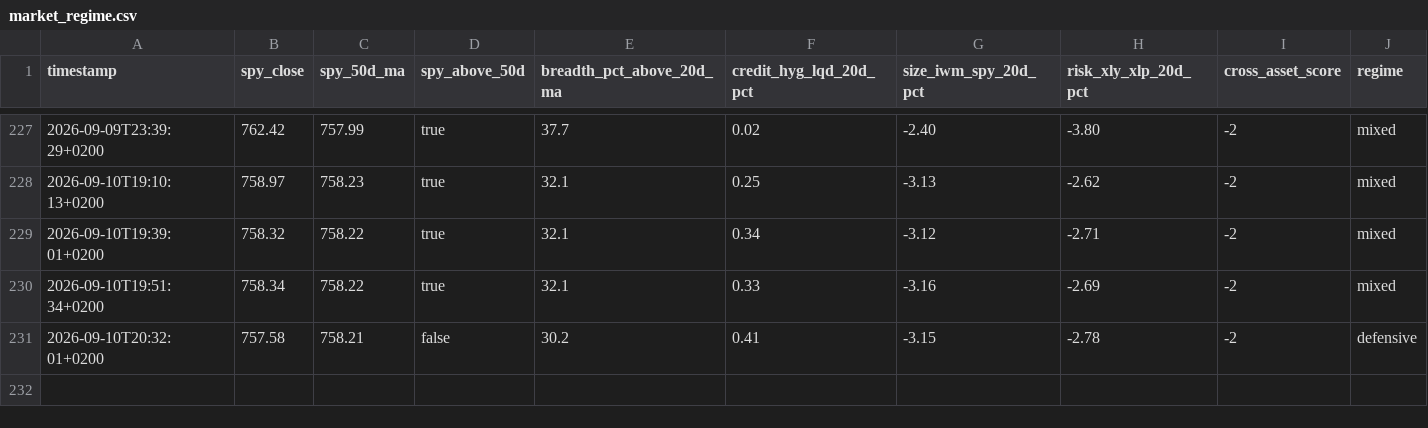
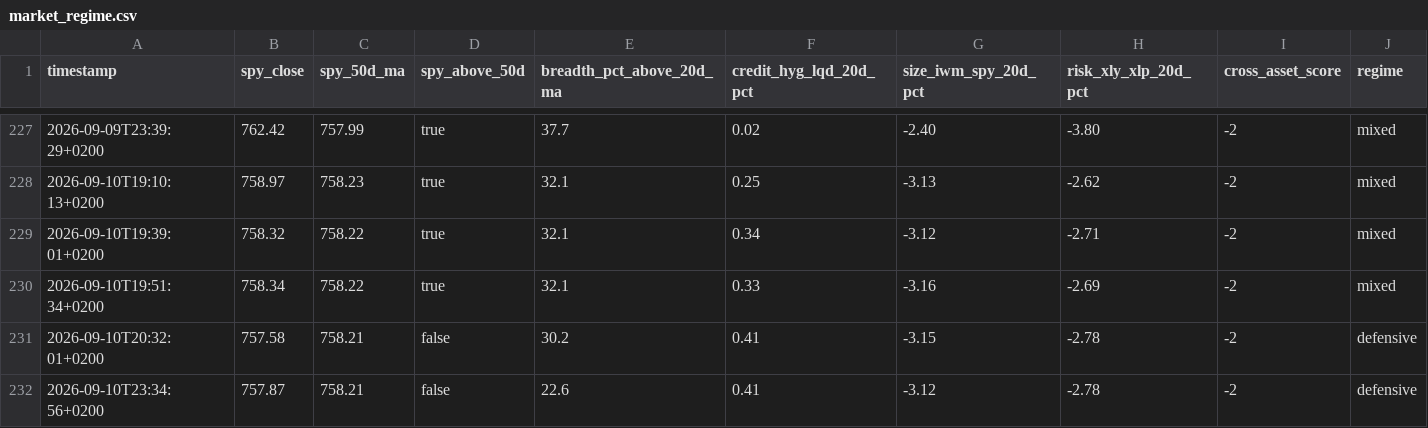
Before and after one commit to Toeffer/TradingJournal, a CSV file: data/market_regime.csv, drawn as a sheet; only a part is shown, gaps mark what is left out.

```diff
--- a/data/market_regime.csv
+++ b/data/market_regime.csv
@@ -231 +231,2 @@ timestamp,spy_close,spy_50d_ma,spy_above_50d,breadth_pct_above_20d_ma,credit_hyg
 2026-09-10T20:32:01+0200,757.58,758.21,false,30.2,0.41,-3.15,-2.78,-2,defensive
+2026-09-10T23:34:56+0200,757.87,758.21,false,22.6,0.41,-3.12,-2.78,-2,defensive
```
Also changed, not shown: 4 other files.
